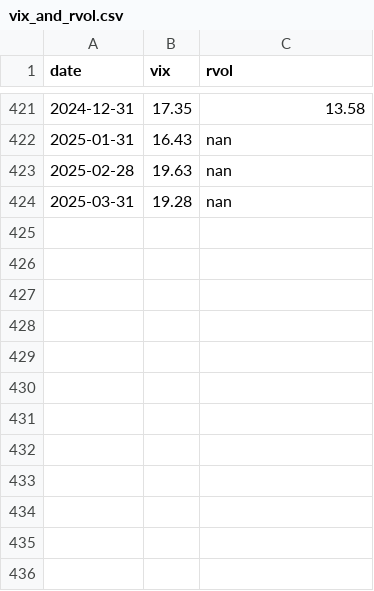
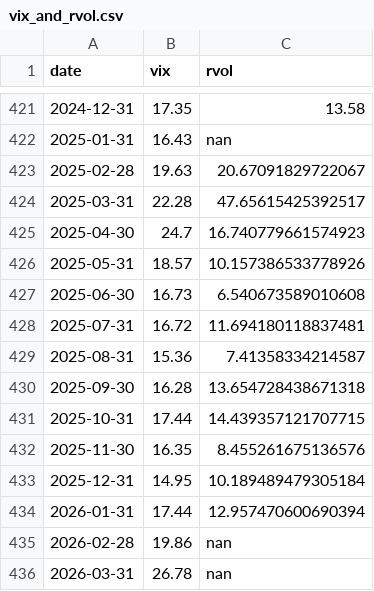
Before and after one commit to artem-bakulin/latex, a CSV file: derivatives/vix_and_rvol.csv, drawn as a sheet; only a part is shown, gaps mark what is left out.

```diff
--- a/derivatives/vix_and_rvol.csv
+++ b/derivatives/vix_and_rvol.csv
@@ -422,3 +422,15 @@ date,vix,rvol
 2025-01-31,16.43,nan
-2025-02-28,19.63,nan
-2025-03-31,19.28,nan
+2025-02-28,19.63,20.67091829722067
+2025-03-31,22.28,47.65615425392517
+2025-04-30,24.7,16.740779661574923
+2025-05-31,18.57,10.157386533778926
+2025-06-30,16.73,6.540673589010608
+2025-07-31,16.72,11.694180118837481
+2025-08-31,15.36,7.41358334214587
+2025-09-30,16.28,13.654728438671318
+2025-10-31,17.44,14.439357121707715
+2025-11-30,16.35,8.455261675136576
+2025-12-31,14.95,10.189489479305184
+2026-01-31,17.44,12.957470600690394
+2026-02-28,19.86,nan
+2026-03-31,26.78,nan
```
Also changed, not shown: derivatives/USDRUB_realized_vol.csv, derivatives/cbr.USD.2012.2026.csv, 6 other files.
